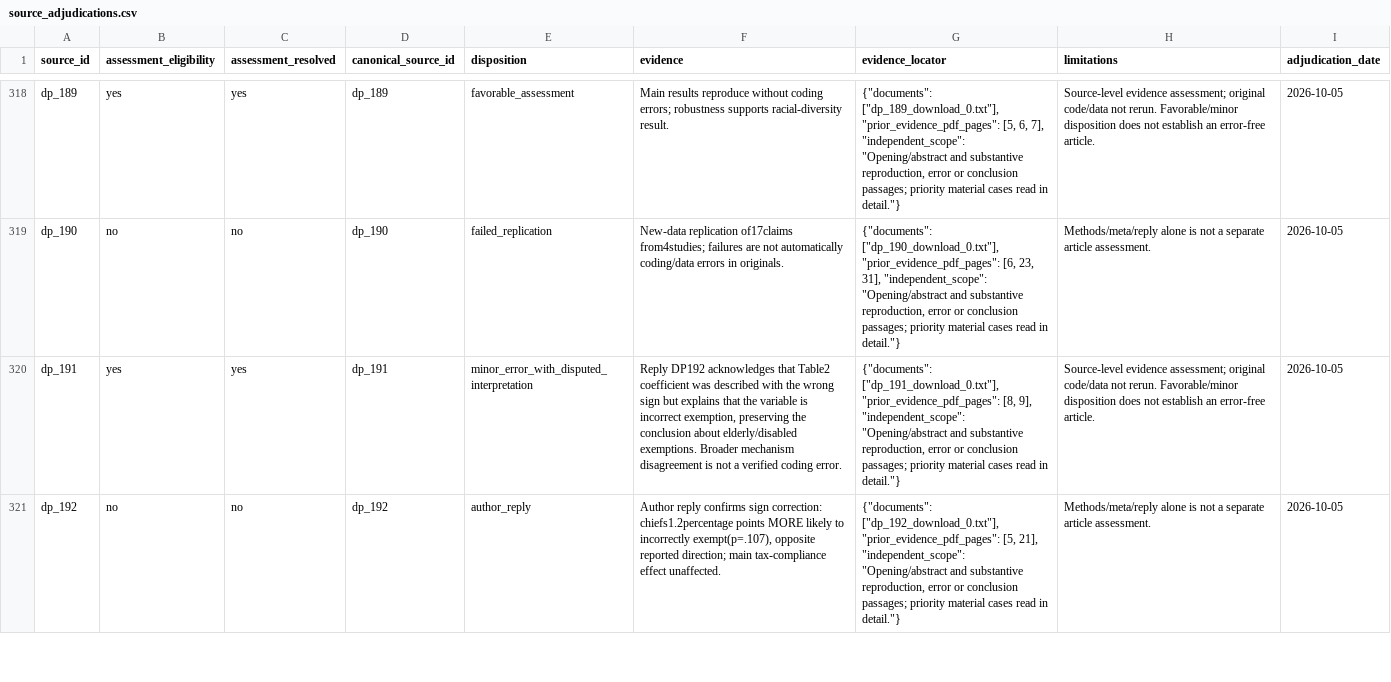
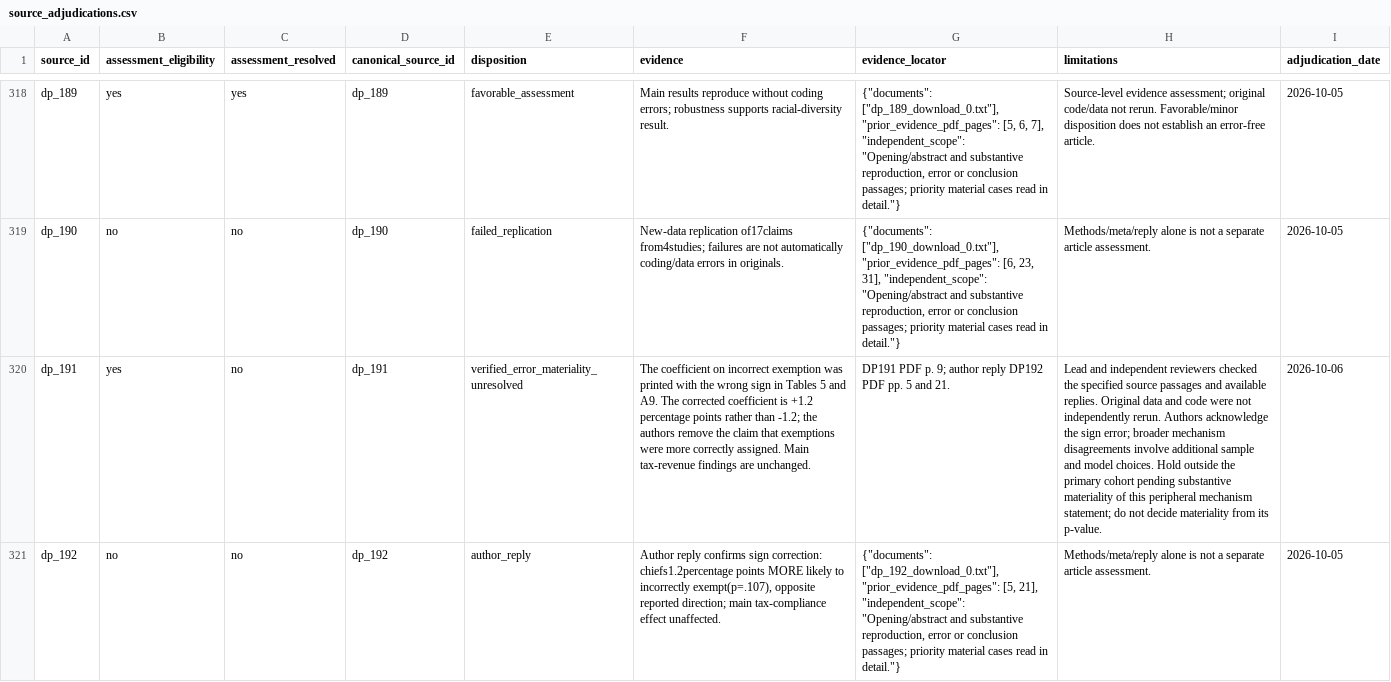
Before and after one commit to recite/sig_fault, a CSV file: data/i4r/source_adjudications.csv, drawn as a sheet; only a part is shown, gaps mark what is left out; the diff covers the shown part only; the diff names each change by its address in the sheet, - before the commit and + after, or states it on an @@ line.

Commit message:
Adjudicate ten additional I4R error disclosures and reconcile source identities

```diff
--- a/data/i4r/source_adjudications.csv
+++ b/data/i4r/source_adjudications.csv
-C320 (assessment_resolved): yes
+C320 (assessment_resolved): no
-E320 (disposition): minor_error_with_disputed_interpretation
+E320 (disposition): verified_error_materiality_unresolved
-F320 (evidence): Reply DP192 acknowledges that Table2 coefficient was described with the wrong sign but explains that the variable is incorrect exemption, preserving the conclusion about elderly/disabled exemptions. Broader mechanism disagreement is not a verified coding error.
+F320 (evidence): The coefficient on incorrect exemption was printed with the wrong sign in Tables 5 and A9. The corrected coefficient is +1.2 percentage points rather than -1.2; the authors remove the claim that exemptions were more correctly assigned. Main tax-revenue findings are unchanged.
-G320 (evidence_locator): {"documents": ["dp_191_download_0.txt"], "prior_evidence_pdf_pages": [8, 9], "independent_scope": "Opening/abstract and substantive reproduction, error or conclusion passages; priority material cases read in detail."}
+G320 (evidence_locator): DP191 PDF p. 9; author reply DP192 PDF pp. 5 and 21.
-H320 (limitations): Source-level evidence assessment; original code/data not rerun. Favorable/minor disposition does not establish an error-free article.
+H320 (limitations): Lead and independent reviewers checked the specified source passages and available replies. Original data and code were not independently rerun. Authors acknowledge the sign error; broader mechanism disagreements involve additional sample and model choices. Hold outside the primary cohort pending substantive materiality of this peripheral mechanism statement; do not decide materiality from its p-value.
-I320 (adjudication_date): 2026-10-05
+I320 (adjudication_date): 2026-10-06
```
Also changed, not shown: 81 edited cells elsewhere in this file, data/i4r/assessment_inventory.csv, data/i4r/events.csv, 17 other files.
